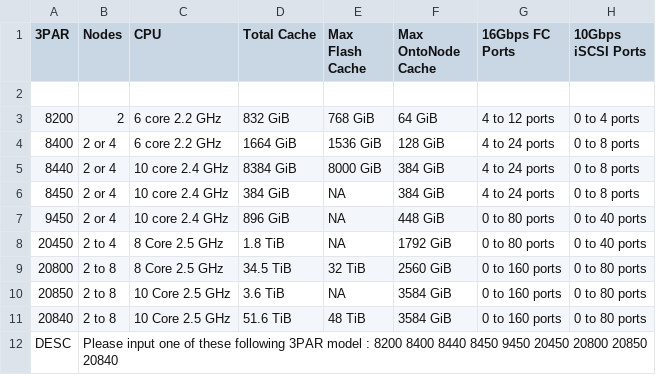
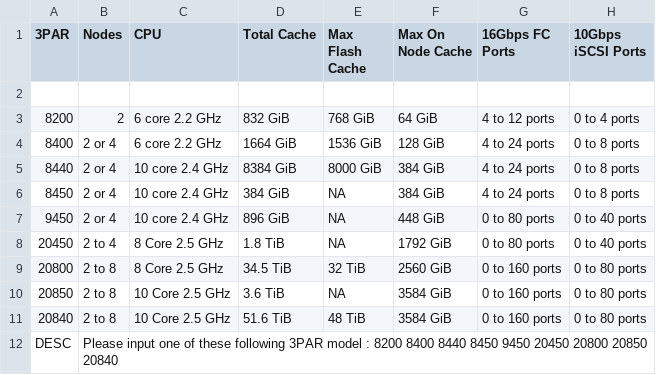
Before and after one commit to WarotAsawa/MaBotTest, a CSV file: kb/3par.csv, drawn as a sheet; only a part is shown; the diff names each change by its address in the sheet, - before the commit and + after, or states it on an @@ line.

Commit message:
De

```diff
--- a/kb/3par.csv
+++ b/kb/3par.csv
-F1: Max OntoNode Cache
+F1: Max On Node Cache
```
